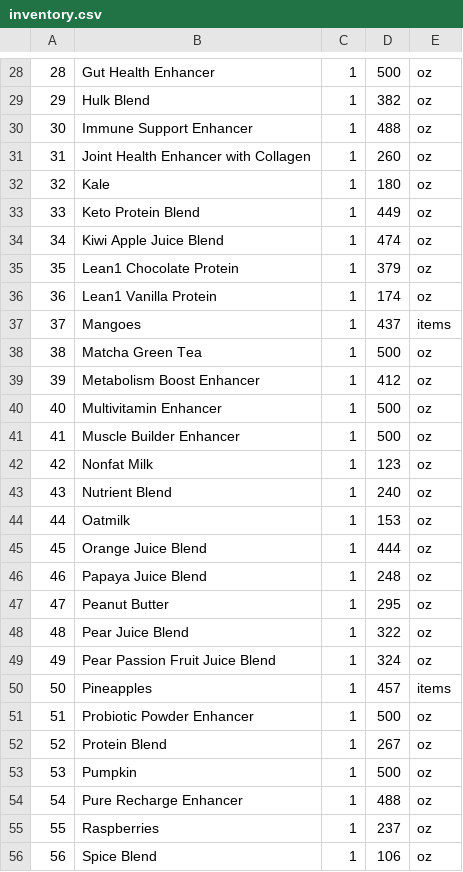
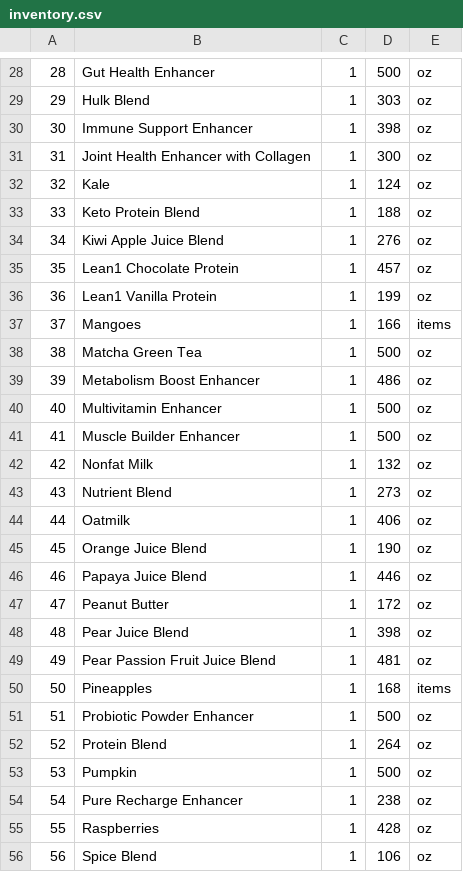
Before and after one commit to CSCE315-Spring23/CSCE_315_Team_43_Project_3, a CSV file: data/inventory.csv, drawn as a sheet; only a part is shown, gaps mark what is left out; the diff covers the shown part only.

```diff
--- a/data/inventory.csv
+++ b/data/inventory.csv
@@ -28,29 +28,29 @@
 28,Gut Health Enhancer,1,500,oz
-29,Hulk Blend,1,382,oz
-30,Immune Support Enhancer,1,488,oz
-31,Joint Health Enhancer with Collagen,1,260,oz
-32,Kale,1,180,oz
-33,Keto Protein Blend,1,449,oz
-34,Kiwi Apple Juice Blend,1,474,oz
-35,Lean1 Chocolate Protein,1,379,oz
-36,Lean1 Vanilla Protein,1,174,oz
-37,Mangoes,1,437,items
+29,Hulk Blend,1,303,oz
+30,Immune Support Enhancer,1,398,oz
+31,Joint Health Enhancer with Collagen,1,300,oz
+32,Kale,1,124,oz
+33,Keto Protein Blend,1,188,oz
+34,Kiwi Apple Juice Blend,1,276,oz
+35,Lean1 Chocolate Protein,1,457,oz
+36,Lean1 Vanilla Protein,1,199,oz
+37,Mangoes,1,166,items
 38,Matcha Green Tea,1,500,oz
-39,Metabolism Boost Enhancer,1,412,oz
+39,Metabolism Boost Enhancer,1,486,oz
 40,Multivitamin Enhancer,1,500,oz
 41,Muscle Builder Enhancer,1,500,oz
-42,Nonfat Milk,1,123,oz
-43,Nutrient Blend,1,240,oz
-44,Oatmilk,1,153,oz
-45,Orange Juice Blend,1,444,oz
-46,Papaya Juice Blend,1,248,oz
-47,Peanut Butter,1,295,oz
-48,Pear Juice Blend,1,322,oz
-49,Pear Passion Fruit Juice Blend,1,324,oz
-50,Pineapples,1,457,items
+42,Nonfat Milk,1,132,oz
+43,Nutrient Blend,1,273,oz
+44,Oatmilk,1,406,oz
+45,Orange Juice Blend,1,190,oz
+46,Papaya Juice Blend,1,446,oz
+47,Peanut Butter,1,172,oz
+48,Pear Juice Blend,1,398,oz
+49,Pear Passion Fruit Juice Blend,1,481,oz
+50,Pineapples,1,168,items
 51,Probiotic Powder Enhancer,1,500,oz
-52,Protein Blend,1,267,oz
+52,Protein Blend,1,264,oz
 53,Pumpkin,1,500,oz
-54,Pure Recharge Enhancer,1,488,oz
-55,Raspberries,1,237,oz
+54,Pure Recharge Enhancer,1,238,oz
+55,Raspberries,1,428,oz
 56,Spice Blend,1,106,oz
```
Also changed, not shown: 36 edited cells elsewhere in this file, data/order_item.csv, data/order_list.csv, 23 other files.
